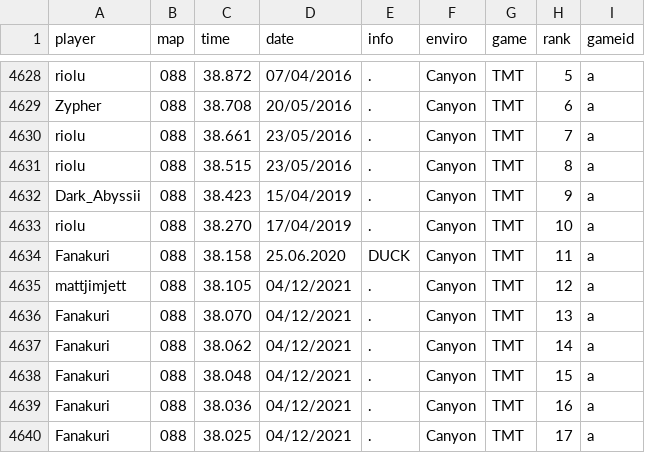
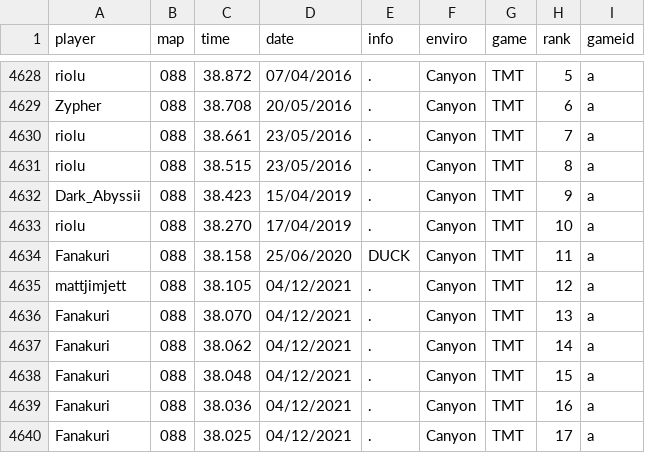
Before and after one commit to monheimx9/TWRC, a CSV file: data/WRDb.csv, drawn as a sheet; only a part is shown, gaps mark what is left out.

Commit message:
wtf

```diff
--- a/data/WRDb.csv
+++ b/data/WRDb.csv
@@ -4633,3 +4633,3 @@ Dark_Abyssii;088;38.423;15/04/2019;.;Canyon;TMT;9;a
 riolu;088;38.270;17/04/2019;.;Canyon;TMT;10;a
-Fanakuri;088;38.158;25.06.2020;DUCK;Canyon;TMT;11;a
+Fanakuri;088;38.158;25/06/2020;DUCK;Canyon;TMT;11;a
 mattjimjett;088;38.105;04/12/2021;.;Canyon;TMT;12;a
```
